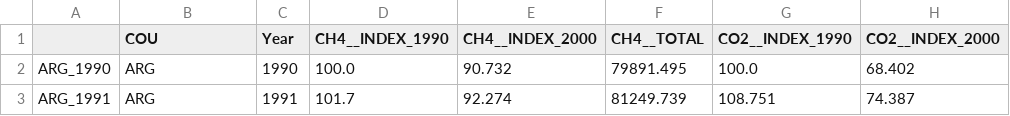
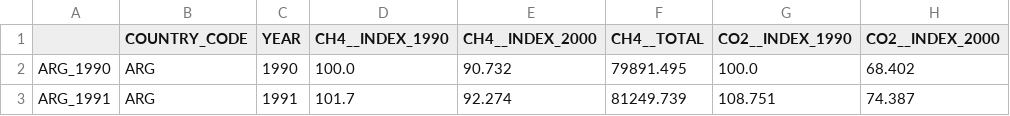
Before and after one commit to OpenGeoScales/ogs-data-exploration, a CSV file: data/ghg-emissions/oecd/oecd_processed.csv, drawn as a sheet; only a part is shown; the diff names each change by its address in the sheet, - before the commit and + after, or states it on an @@ line.

Commit message:
improve column names

```diff
--- a/data/ghg-emissions/oecd/oecd_processed.csv
+++ b/data/ghg-emissions/oecd/oecd_processed.csv
-B1: COU
+B1: COUNTRY_CODE
-C1: Year
+C1: YEAR
```
Also changed, not shown: 1 other file.
